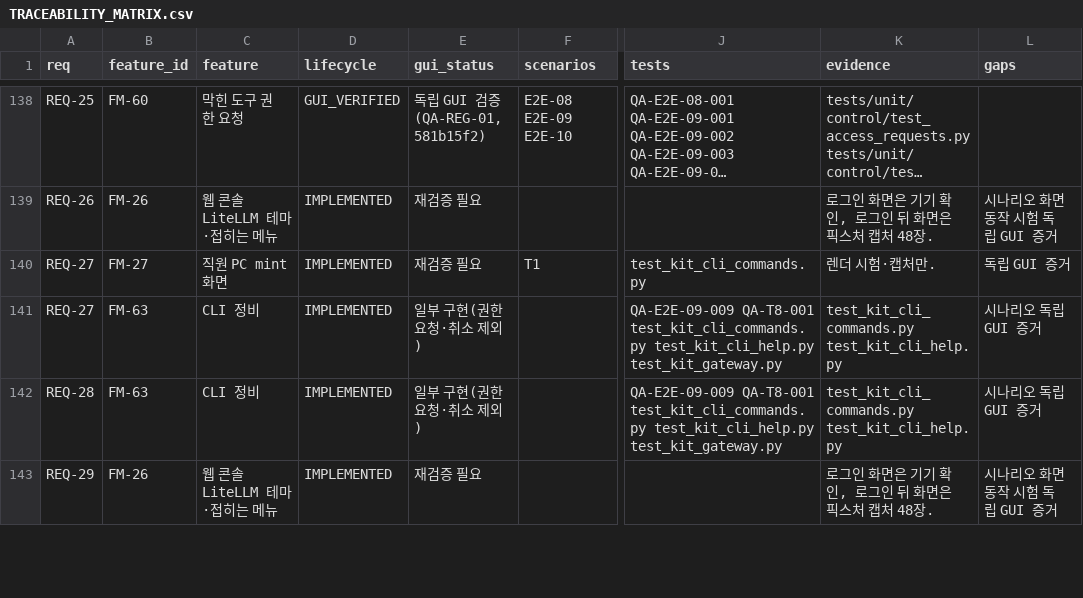
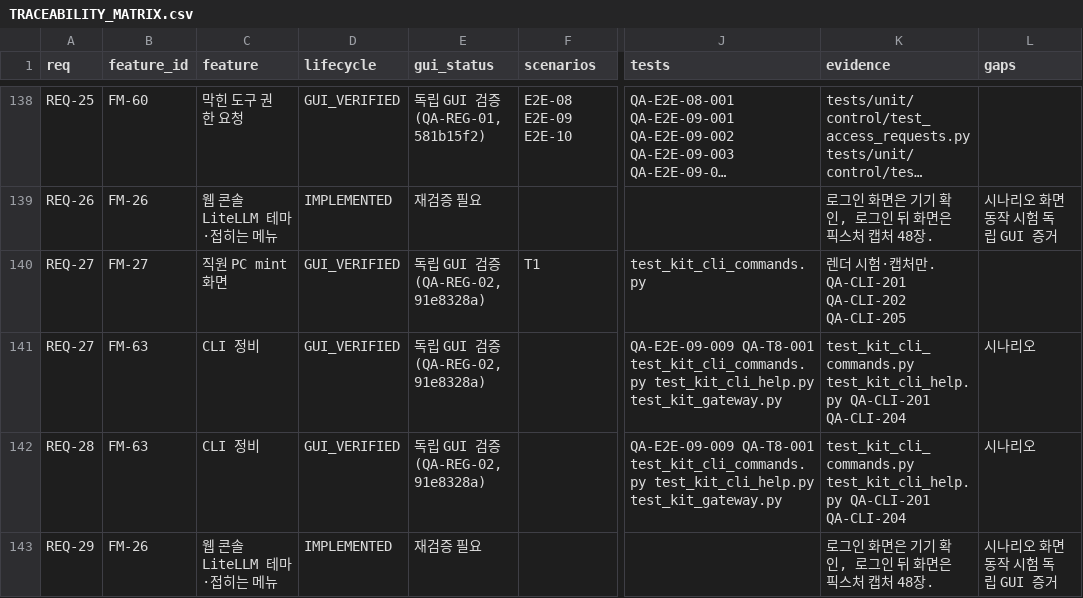
Before and after one commit to Team-AGI/mint-litellm, a CSV file: docs/product/TRACEABILITY_MATRIX.csv, drawn as a sheet; only a part is shown, gaps mark what is left out; long unchanged cells end in …; the diff covers the shown part only; the diff names each change by its address in the sheet, - before the commit and + after, or states it on an @@ line.

```diff
--- a/docs/product/TRACEABILITY_MATRIX.csv
+++ b/docs/product/TRACEABILITY_MATRIX.csv
-D140:D142 (lifecycle): IMPLEMENTED
+D140:D142 (lifecycle): GUI_VERIFIED
-E140 (gui_status): 재검증 필요
+E140 (gui_status): 독립 GUI 검증(QA-REG-02, 91e8328a)
-K140 (evidence): 렌더 시험·캡처만.
+K140 (evidence): 렌더 시험·캡처만. QA-CLI-201 QA-CLI-202 QA-CLI-205
-L140 (gaps): 독립 GUI 증거
+L140 (gaps): (empty)
-E141:E142 (gui_status): 일부 구현(권한 요청·취소 제외)
+E141:E142 (gui_status): 독립 GUI 검증(QA-REG-02, 91e8328a)
-K141:K142 (evidence): test_kit_cli_commands.py test_kit_cli_help.py
+K141:K142 (evidence): test_kit_cli_commands.py test_kit_cli_help.py QA-CLI-201 QA-CLI-204
-L141:L142 (gaps): 시나리오 독립 GUI 증거
+L141:L142 (gaps): 시나리오
```
Also changed, not shown: 56 edited cells elsewhere in this file, docs/product/FEATURE_REGISTER.csv, 1 other file.
